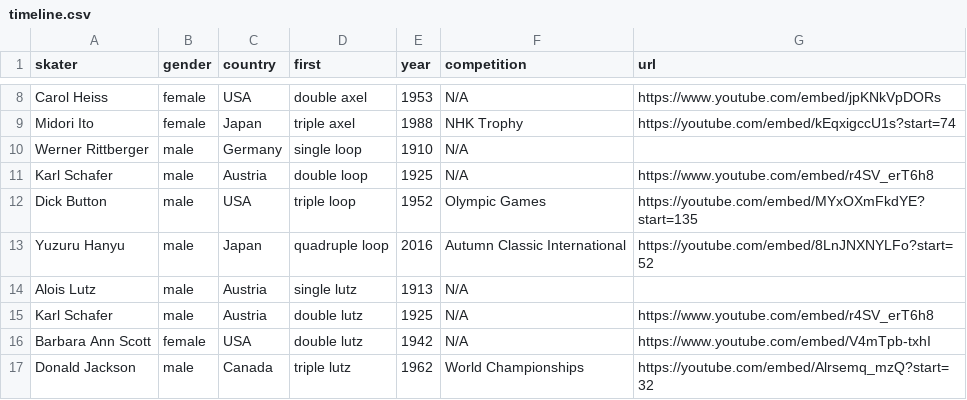
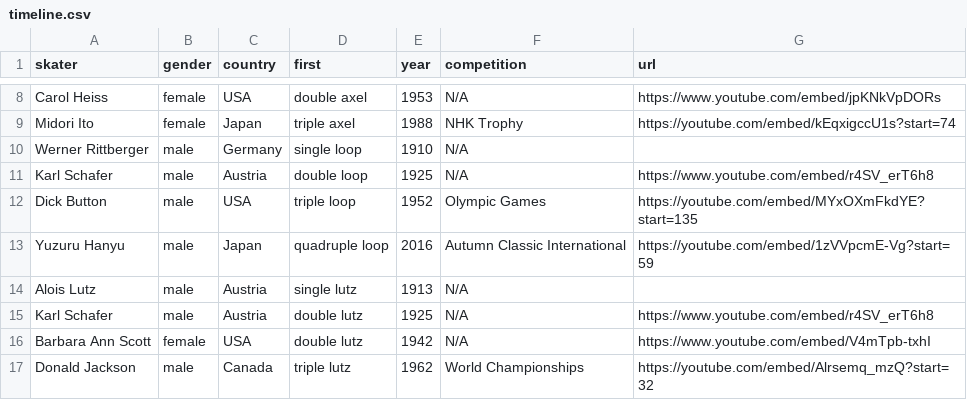
Before and after one commit to elbertwang3/figureskatingolympics, a CSV file: data/timeline.csv, drawn as a sheet; only a part is shown, gaps mark what is left out.

```diff
--- a/data/timeline.csv
+++ b/data/timeline.csv
@@ -12,3 +12,3 @@ Karl Schafer,male,Austria,double loop,1925,N/A,https://www.youtube.com/embed/r4S
 Dick Button,male,USA,triple loop,1952,Olympic Games,https://youtube.com/embed/MYxOXmFkdYE?start=135
-Yuzuru Hanyu,male,Japan,quadruple loop,2016,Autumn Classic International,https://youtube.com/embed/8LnJNXNYLFo?start=52
+Yuzuru Hanyu,male,Japan,quadruple loop,2016,Autumn Classic International,https://youtube.com/embed/1zVVpcmE-Vg?start=59
 Alois Lutz,male,Austria,single lutz,1913,N/A
```
Also changed, not shown: 5 other files.
